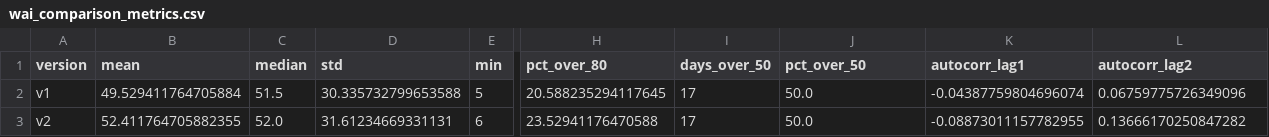
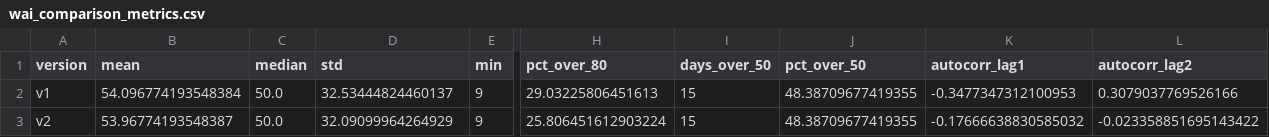
Before and after one commit to Whale-Activity-Analysis/wai-backend, a CSV file: analysis/wai_comparison_metrics.csv, drawn as a sheet; only a part is shown, gaps mark what is left out; the diff covers the shown part only; the diff names each change by its address in the sheet, - before the commit and + after, or states it on an @@ line.

```diff
--- a/analysis/wai_comparison_metrics.csv
+++ b/analysis/wai_comparison_metrics.csv
-B2 (mean): 49.529411764705884
+B2 (mean): 54.096774193548384
-C2 (median): 51.5
+C2 (median): 50.0
-D2 (std): 30.335732799653588
+D2 (std): 32.53444824460137
-E2 (min): 5
+E2 (min): 9
-H2 (pct_over_80): 20.588235294117645
+H2 (pct_over_80): 29.03225806451613
-I2:I3 (days_over_50): 17
+I2:I3 (days_over_50): 15
-J2:J3 (pct_over_50): 50.0
+J2:J3 (pct_over_50): 48.38709677419355
-K2 (autocorr_lag1): -0.04387759804696074
+K2 (autocorr_lag1): -0.3477347312100953
-L2 (autocorr_lag2): 0.06759775726349096
+L2 (autocorr_lag2): 0.3079037769526166
-B3 (mean): 52.411764705882355
+B3 (mean): 53.96774193548387
-C3 (median): 52.0
+C3 (median): 50.0
-D3 (std): 31.61234669331131
+D3 (std): 32.09099964264929
-E3 (min): 6
+E3 (min): 9
-H3 (pct_over_80): 23.52941176470588
+H3 (pct_over_80): 25.806451612903224
-K3 (autocorr_lag1): -0.08873011157782955
+K3 (autocorr_lag1): -0.17666638830585032
-L3 (autocorr_lag2): 0.13666170250847282
+L3 (autocorr_lag2): -0.023358851695143422
```
Also changed, not shown: 11 edited cells elsewhere in this file, 4 other files.
